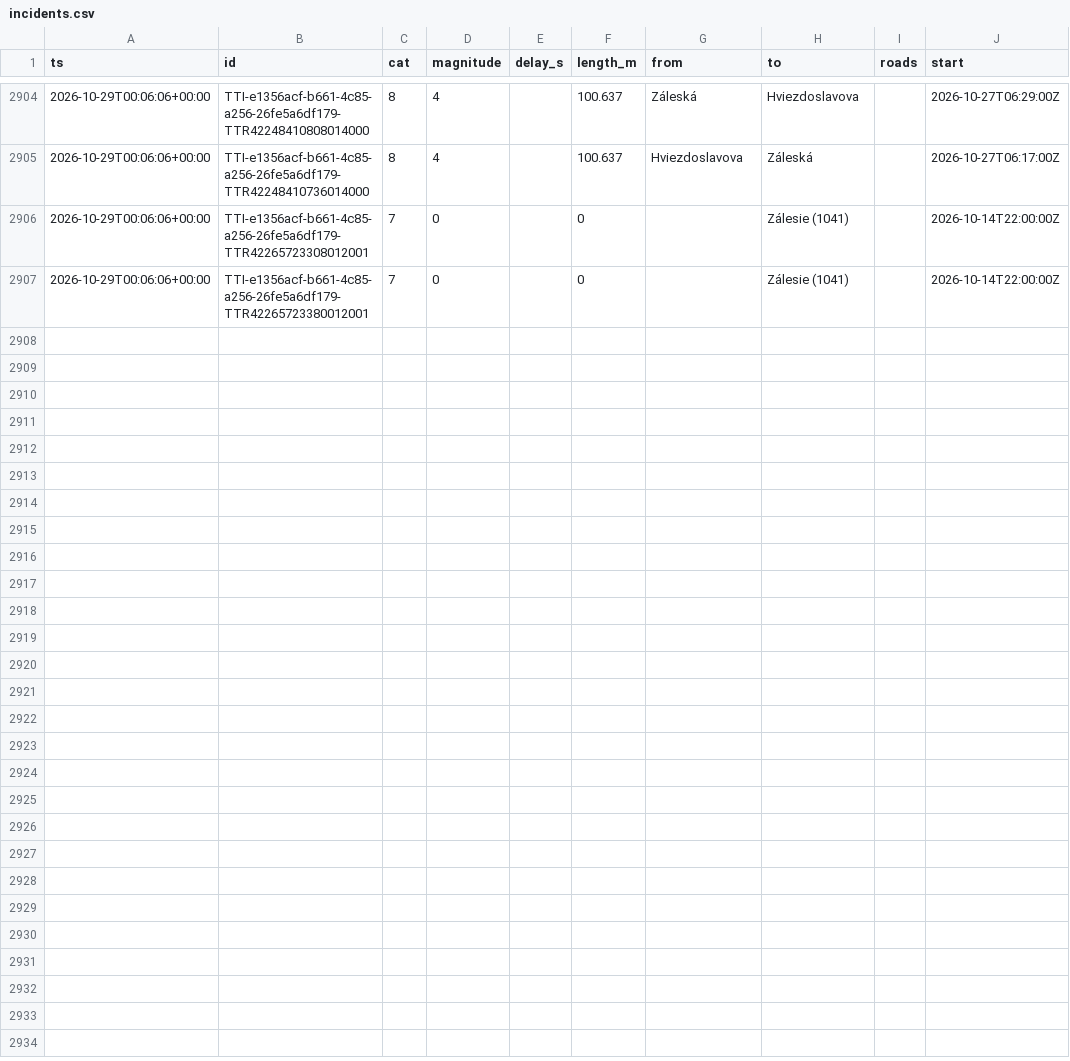
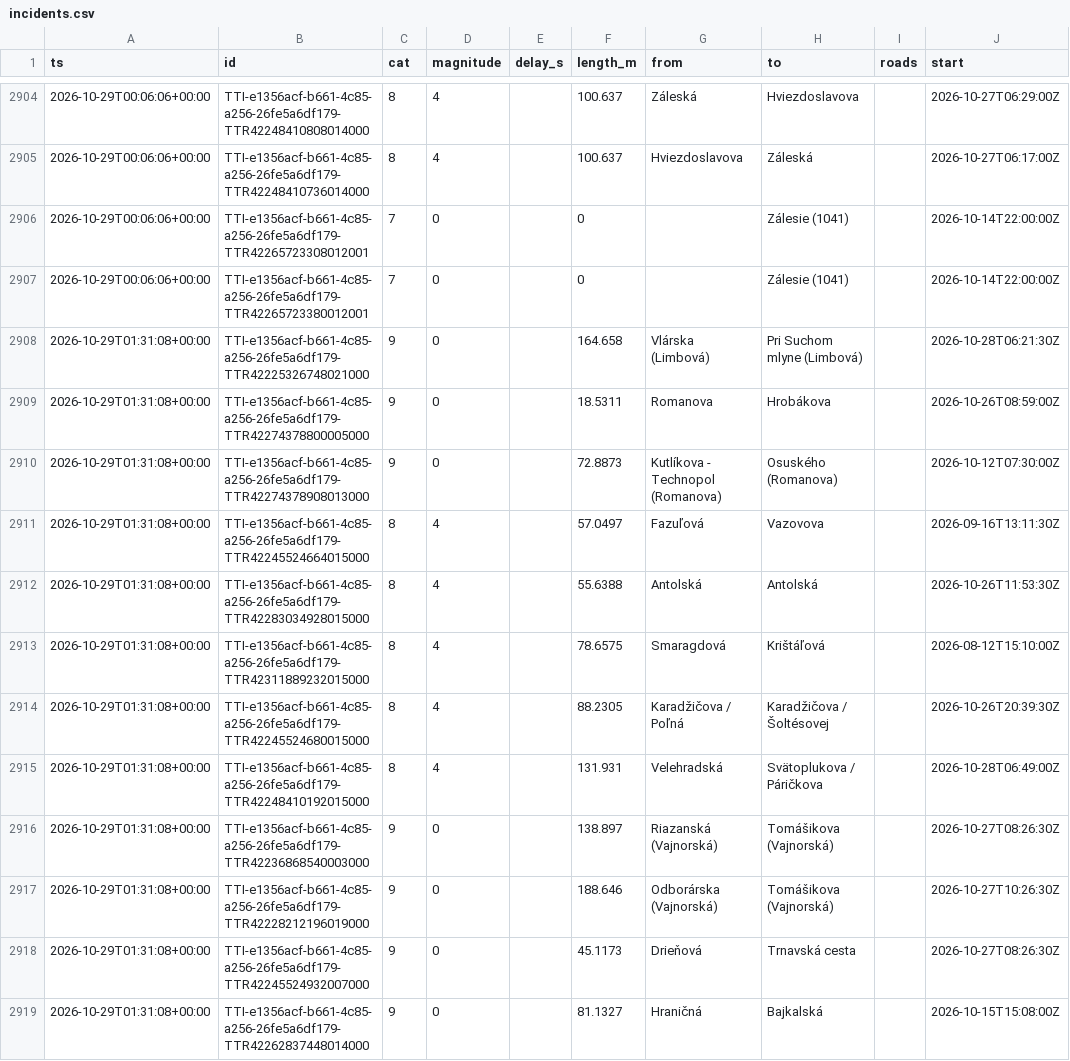
Before and after one commit to lalasonycierny/ba-livetraffic, a CSV file: data/incidents.csv, drawn as a sheet; only a part is shown, gaps mark what is left out; the diff covers the shown part only; the diff names each change by its address in the sheet, - before the commit and + after, or states it on an @@ line.

```diff
--- a/data/incidents.csv
+++ b/data/incidents.csv
+row 2908: 2026-10-29T01:31:08+00:00 | TTI-e1356acf-b661-4c85-a256-26fe5a6df179-TTR42225326748021000 | 9 | 0 |  | 164.658 | Vlárska (Limbová) | Pri Suchom mlyne (Limbová) |  | 2026-10-28T06:21:30Z
+row 2909: 2026-10-29T01:31:08+00:00 | TTI-e1356acf-b661-4c85-a256-26fe5a6df179-TTR42274378800005000 | 9 | 0 |  | 18.5311 | Romanova | Hrobákova |  | 2026-10-26T08:59:00Z
+row 2910: 2026-10-29T01:31:08+00:00 | TTI-e1356acf-b661-4c85-a256-26fe5a6df179-TTR42274378908013000 | 9 | 0 |  | 72.8873 | Kutlíkova - Technopol (Romanova) | Osuského (Romanova) |  | 2026-10-12T07:30:00Z
+row 2911: 2026-10-29T01:31:08+00:00 | TTI-e1356acf-b661-4c85-a256-26fe5a6df179-TTR42245524664015000 | 8 | 4 |  | 57.0497 | Fazuľová | Vazovova |  | 2026-09-16T13:11:30Z
+row 2912: 2026-10-29T01:31:08+00:00 | TTI-e1356acf-b661-4c85-a256-26fe5a6df179-TTR42283034928015000 | 8 | 4 |  | 55.6388 | Antolská | Antolská |  | 2026-10-26T11:53:30Z
+row 2913: 2026-10-29T01:31:08+00:00 | TTI-e1356acf-b661-4c85-a256-26fe5a6df179-TTR42311889232015000 | 8 | 4 |  | 78.6575 | Smaragdová | Krištáľová |  | 2026-08-12T15:10:00Z
+row 2914: 2026-10-29T01:31:08+00:00 | TTI-e1356acf-b661-4c85-a256-26fe5a6df179-TTR42245524680015000 | 8 | 4 |  | 88.2305 | Karadžičova / Poľná | Karadžičova / Šoltésovej |  | 2026-10-26T20:39:30Z
+row 2915: 2026-10-29T01:31:08+00:00 | TTI-e1356acf-b661-4c85-a256-26fe5a6df179-TTR42248410192015000 | 8 | 4 |  | 131.931 | Velehradská | Svätoplukova / Páričkova |  | 2026-10-28T06:49:00Z
+row 2916: 2026-10-29T01:31:08+00:00 | TTI-e1356acf-b661-4c85-a256-26fe5a6df179-TTR42236868540003000 | 9 | 0 |  | 138.897 | Riazanská (Vajnorská) | Tomášikova (Vajnorská) |  | 2026-10-27T08:26:30Z
+row 2917: 2026-10-29T01:31:08+00:00 | TTI-e1356acf-b661-4c85-a256-26fe5a6df179-TTR42228212196019000 | 9 | 0 |  | 188.646 | Odborárska (Vajnorská) | Tomášikova (Vajnorská) |  | 2026-10-27T10:26:30Z
+row 2918: 2026-10-29T01:31:08+00:00 | TTI-e1356acf-b661-4c85-a256-26fe5a6df179-TTR42245524932007000 | 9 | 0 |  | 45.1173 | Drieňová | Trnavská cesta |  | 2026-10-27T08:26:30Z
+row 2919: 2026-10-29T01:31:08+00:00 | TTI-e1356acf-b661-4c85-a256-26fe5a6df179-TTR42262837448014000 | 9 | 0 |  | 81.1327 | Hraničná | Bajkalská |  | 2026-10-15T15:08:00Z
```
Also changed, not shown: 12 added rows elsewhere in this file, data/flow.csv.
